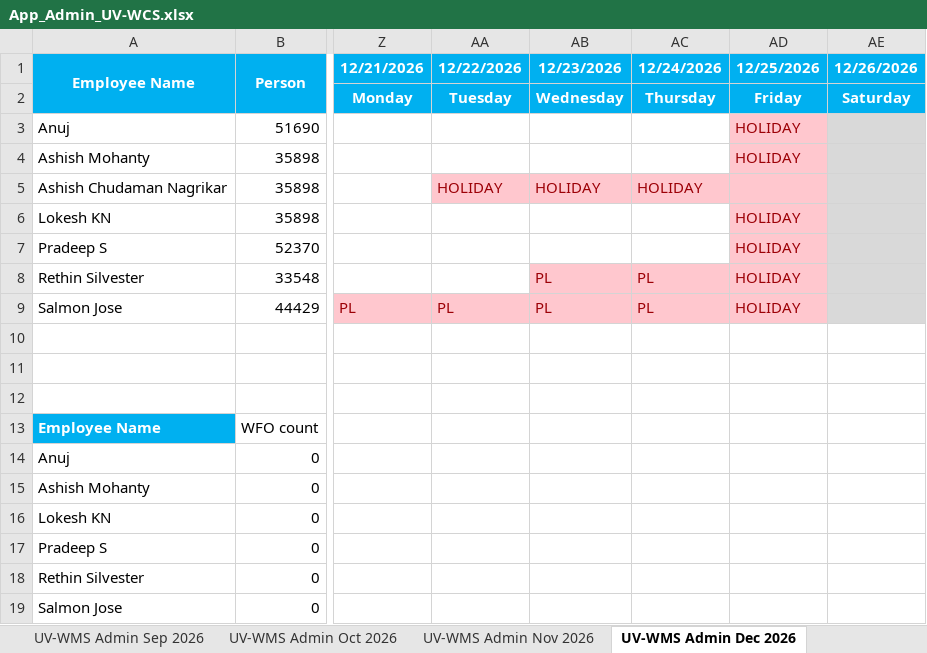
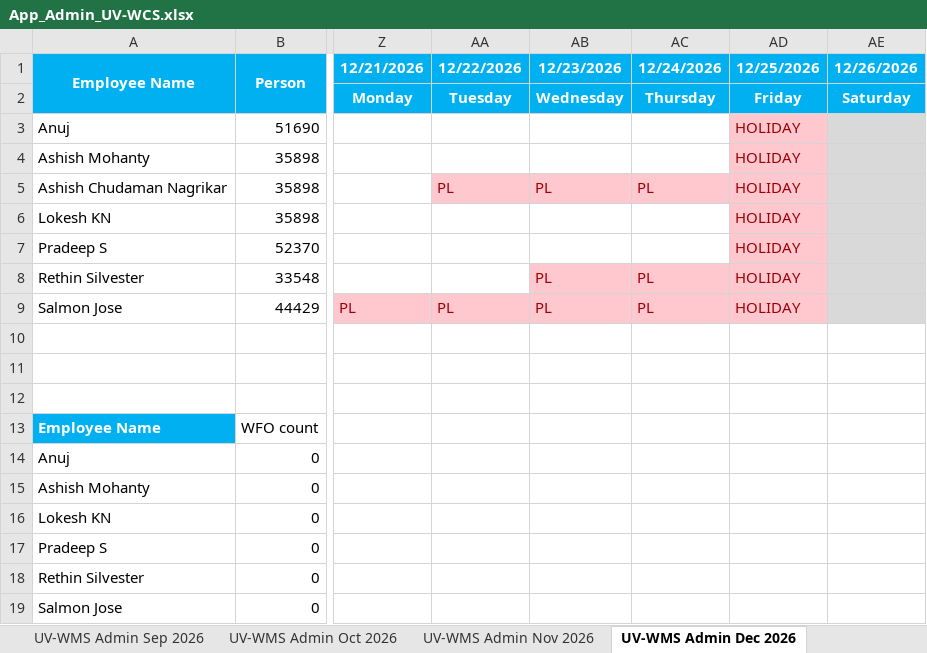
Before and after one commit to rethinsilvester/wfo-tracker, an Excel workbook: data/App_Admin_UV-WCS.xlsx, sheet UV-WMS Admin Dec 2026, drawn as a sheet; only a part is shown, gaps mark what is left out; values as stored, in another font and other column widths than the file's, no borders; conditional formats not drawn; the diff names each change by its address in the sheet, - before the commit and + after, or states it on an @@ line.

```diff
--- a/data/App_Admin_UV-WCS.xlsx (sheet UV-WMS Admin Dec 2026)
+++ b/data/App_Admin_UV-WCS.xlsx (sheet UV-WMS Admin Dec 2026)
-AA5 (12/22/2026): HOLIDAY
+AA5 (12/22/2026): PL
-AB5 (12/23/2026): HOLIDAY
+AB5 (12/23/2026): PL
-AC5 (12/24/2026): HOLIDAY
+AC5 (12/24/2026): PL
-AD5 (12/25/2026): (empty)
+AD5 (12/25/2026): HOLIDAY
```
Also changed, not shown: 1 other file.
